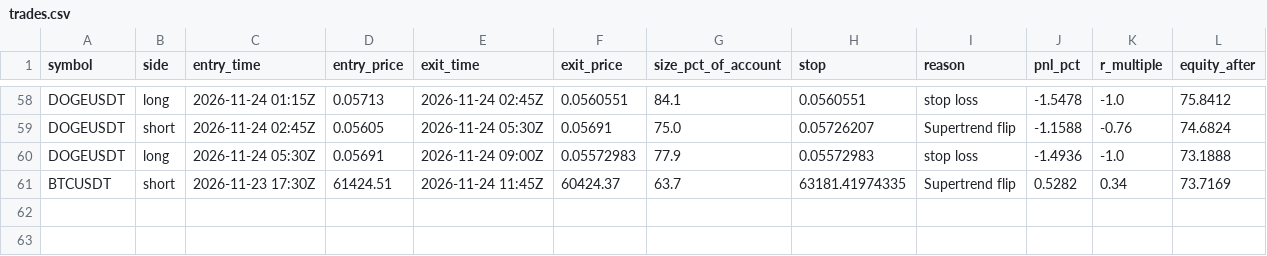
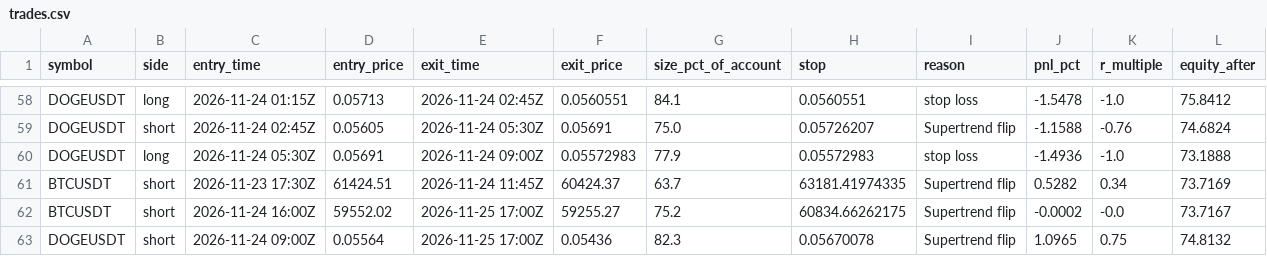
Before and after one commit to d4gh9jzy4p-arch/dema-supertrend-paper, a CSV file: trades.csv, drawn as a sheet; only a part is shown, gaps mark what is left out; the diff names each change by its address in the sheet, - before the commit and + after, or states it on an @@ line.

```diff
--- a/trades.csv
+++ b/trades.csv
+row 62: BTCUSDT | short | 2026-11-24 16:00Z | 59552.02 | 2026-11-25 17:00Z | 59255.27 | 75.2 | 60834.66262175 | Supertrend flip | -0.0002 | -0.0 | 73.7167
+row 63: DOGEUSDT | short | 2026-11-24 09:00Z | 0.05564 | 2026-11-25 17:00Z | 0.05436 | 82.3 | 0.05670078 | Supertrend flip | 1.0965 | 0.75 | 74.8132
```
Also changed, not shown: skips_v2.csv, 7 other files.
